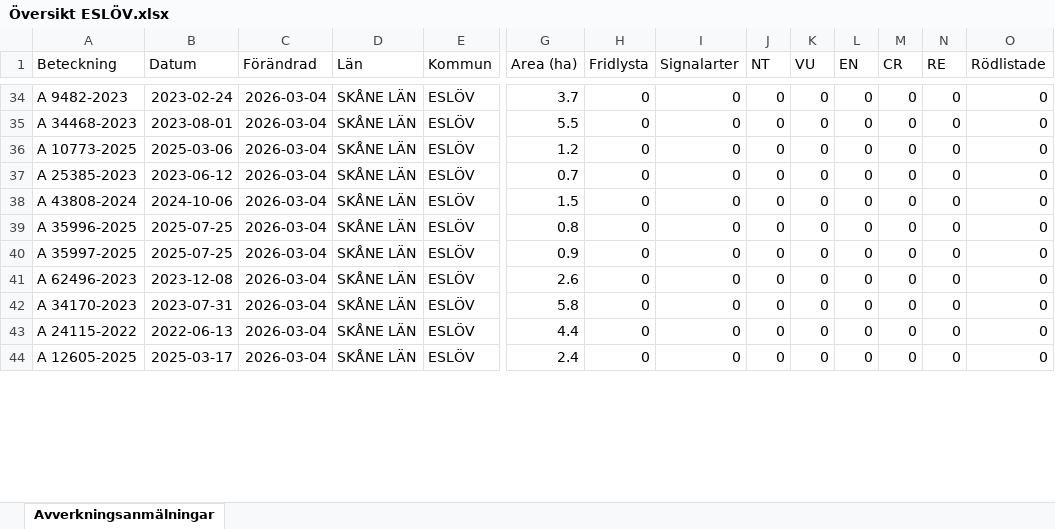
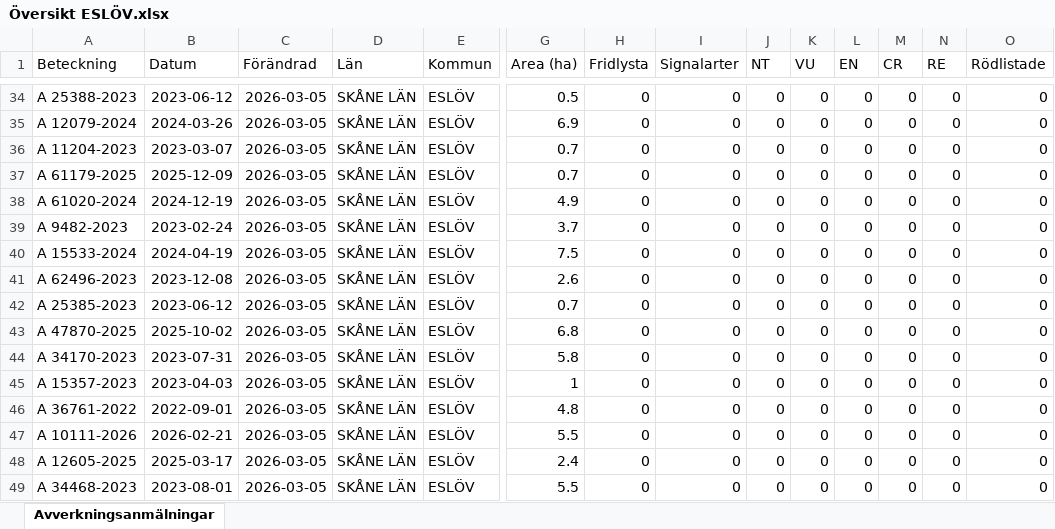
Before and after one commit to klasma/Logging_1285, an Excel workbook: Översikt ESLÖV.xlsx, sheet Avverkningsanmälningar, drawn as a sheet; only a part is shown, gaps mark what is left out; values as stored, in another font and other column widths than the file's, no borders; addresses are those after the commit; rows hold the shown columns only; the diff covers the shown part only; the diff names each change by its address in the sheet, - before the commit and + after, or states it on an @@ line.

```diff
--- a/Översikt ESLÖV.xlsx (sheet Avverkningsanmälningar)
+++ b/Översikt ESLÖV.xlsx (sheet Avverkningsanmälningar)
-A34 (Beteckning): A 9482-2023
+A34 (Beteckning): A 25388-2023
-B34 (Datum): 2023-02-24
+B34 (Datum): 2023-06-12
-C34:C41 (Förändrad): 2026-03-04
+C34:C41 (Förändrad): 2026-03-05
-G34 (Area (ha)): 3.7
+G34 (Area (ha)): 0.5
-A35 (Beteckning): A 34468-2023
+A35 (Beteckning): A 12079-2024
-B35 (Datum): 2023-08-01
+B35 (Datum): 2024-03-26
-G35 (Area (ha)): 5.5
+G35 (Area (ha)): 6.9
-A36 (Beteckning): A 10773-2025
+A36 (Beteckning): A 11204-2023
-B36 (Datum): 2025-03-06
+B36 (Datum): 2023-03-07
-G36 (Area (ha)): 1.2
+G36 (Area (ha)): 0.7
-A37 (Beteckning): A 25385-2023
+A37 (Beteckning): A 61179-2025
-B37 (Datum): 2023-06-12
+B37 (Datum): 2025-12-09
-A38 (Beteckning): A 43808-2024
+A38 (Beteckning): A 61020-2024
-B38 (Datum): 2024-10-06
+B38 (Datum): 2024-12-19
-G38 (Area (ha)): 1.5
+G38 (Area (ha)): 4.9
-A39 (Beteckning): A 35996-2025
+A39 (Beteckning): A 9482-2023
-B39 (Datum): 2025-07-25
+B39 (Datum): 2023-02-24
-G39 (Area (ha)): 0.8
+G39 (Area (ha)): 3.7
-A40 (Beteckning): A 35997-2025
+A40 (Beteckning): A 15533-2024
-B40 (Datum): 2025-07-25
+B40 (Datum): 2024-04-19
-G40 (Area (ha)): 0.9
+G40 (Area (ha)): 7.5
+row 42: A 25385-2023 | 2023-06-12 | 2026-03-05 | SKÅNE LÄN | ESLÖV | 0.7 | 0 | 0 | 0 | 0 | 0 | 0 | 0 | 0
+row 43: A 47870-2025 | 2025-10-02 | 2026-03-05 | SKÅNE LÄN | ESLÖV | 6.8 | 0 | 0 | 0 | 0 | 0 | 0 | 0 | 0
-C44 (Förändrad): 2026-03-04
+C44 (Förändrad): 2026-03-05
+row 45: A 15357-2023 | 2023-04-03 | 2026-03-05 | SKÅNE LÄN | ESLÖV | 1 | 0 | 0 | 0 | 0 | 0 | 0 | 0 | 0
+row 46: A 36761-2022 | 2022-09-01 | 2026-03-05 | SKÅNE LÄN | ESLÖV | 4.8 | 0 | 0 | 0 | 0 | 0 | 0 | 0 | 0
-A47 (Beteckning): A 24115-2022
+A47 (Beteckning): A 10111-2026
-B47 (Datum): 2022-06-13
+B47 (Datum): 2026-02-21
-C47:C48 (Förändrad): 2026-03-04
+C47:C48 (Förändrad): 2026-03-05
-G47 (Area (ha)): 4.4
+G47 (Area (ha)): 5.5
+row 49: A 34468-2023 | 2023-08-01 | 2026-03-05 | SKÅNE LÄN | ESLÖV | 5.5 | 0 | 0 | 0 | 0 | 0 | 0 | 0 | 0
```
Also changed, not shown: 7 added rows, 12 removed rows and 113 edited cells elsewhere in this sheet, artfynd/A 1510-2024 artfynd.xlsx, artfynd/A 24802-2025 artfynd.xlsx, 28 other files.
